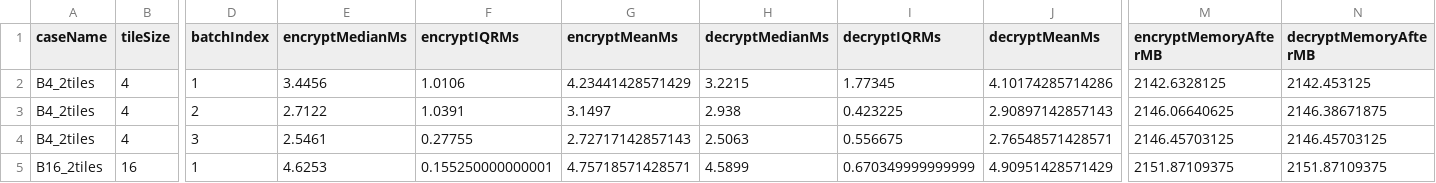
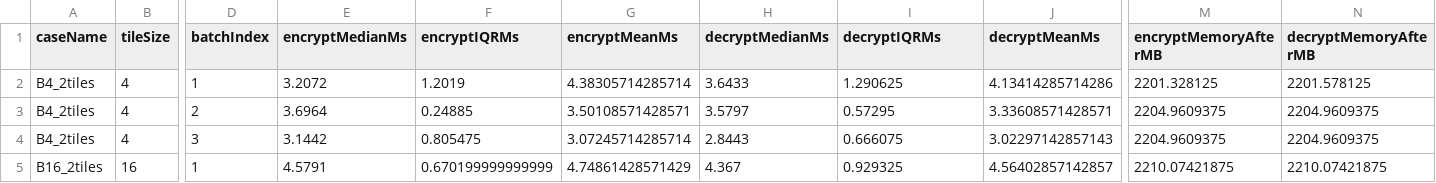
Before and after one commit to tfz96/PGCIN-WHCL, a CSV file: PGCIN_WHCL_CLEAN/experiments/results/P1_repeated_performance.csv, drawn as a sheet; only a part is shown, gaps mark what is left out; the diff covers the shown part only; the diff names each change by its address in the sheet, - before the commit and + after, or states it on an @@ line.

```diff
--- a/PGCIN_WHCL_CLEAN/experiments/results/P1_repeated_performance.csv
+++ b/PGCIN_WHCL_CLEAN/experiments/results/P1_repeated_performance.csv
-E2 (encryptMedianMs): 3.4456
+E2 (encryptMedianMs): 3.2072
-F2 (encryptIQRMs): 1.0106
+F2 (encryptIQRMs): 1.2019
-G2 (encryptMeanMs): 4.23441428571429
+G2 (encryptMeanMs): 4.38305714285714
-H2 (decryptMedianMs): 3.2215
+H2 (decryptMedianMs): 3.6433
-I2 (decryptIQRMs): 1.77345
+I2 (decryptIQRMs): 1.290625
-J2 (decryptMeanMs): 4.10174285714286
+J2 (decryptMeanMs): 4.13414285714286
-M2 (encryptMemoryAfterMB): 2142.6328125
+M2 (encryptMemoryAfterMB): 2201.328125
-N2 (decryptMemoryAfterMB): 2142.453125
+N2 (decryptMemoryAfterMB): 2201.578125
-E3 (encryptMedianMs): 2.7122
+E3 (encryptMedianMs): 3.6964
-F3 (encryptIQRMs): 1.0391
+F3 (encryptIQRMs): 0.24885
-G3 (encryptMeanMs): 3.1497
+G3 (encryptMeanMs): 3.50108571428571
-H3 (decryptMedianMs): 2.938
+H3 (decryptMedianMs): 3.5797
-I3 (decryptIQRMs): 0.423225
+I3 (decryptIQRMs): 0.57295
-J3 (decryptMeanMs): 2.90897142857143
+J3 (decryptMeanMs): 3.33608571428571
-M3 (encryptMemoryAfterMB): 2146.06640625
+M3 (encryptMemoryAfterMB): 2204.9609375
-N3 (decryptMemoryAfterMB): 2146.38671875
+N3 (decryptMemoryAfterMB): 2204.9609375
-E4 (encryptMedianMs): 2.5461
+E4 (encryptMedianMs): 3.1442
-F4 (encryptIQRMs): 0.27755
+F4 (encryptIQRMs): 0.805475
-G4 (encryptMeanMs): 2.72717142857143
+G4 (encryptMeanMs): 3.07245714285714
-H4 (decryptMedianMs): 2.5063
+H4 (decryptMedianMs): 2.8443
-I4 (decryptIQRMs): 0.556675
+I4 (decryptIQRMs): 0.666075
-J4 (decryptMeanMs): 2.76548571428571
+J4 (decryptMeanMs): 3.02297142857143
-M4 (encryptMemoryAfterMB): 2146.45703125
+M4 (encryptMemoryAfterMB): 2204.9609375
-N4 (decryptMemoryAfterMB): 2146.45703125
+N4 (decryptMemoryAfterMB): 2204.9609375
-E5 (encryptMedianMs): 4.6253
+E5 (encryptMedianMs): 4.5791
-F5 (encryptIQRMs): 0.155250000000001
+F5 (encryptIQRMs): 0.670199999999999
-G5 (encryptMeanMs): 4.75718571428571
+G5 (encryptMeanMs): 4.74861428571429
-H5 (decryptMedianMs): 4.5899
+H5 (decryptMedianMs): 4.367
-I5 (decryptIQRMs): 0.670349999999999
+I5 (decryptIQRMs): 0.929325
-J5 (decryptMeanMs): 4.90951428571429
+J5 (decryptMeanMs): 4.56402857142857
-M5 (encryptMemoryAfterMB): 2151.87109375
+M5 (encryptMemoryAfterMB): 2210.07421875
-N5 (decryptMemoryAfterMB): 2151.87109375
+N5 (decryptMemoryAfterMB): 2210.07421875
```
Also changed, not shown: 65 edited cells elsewhere in this file, PGCIN_WHCL_CLEAN/experiments/results/C4_feedback_paired_timing_trials.csv, PGCIN_WHCL_CLEAN/experiments/results/C5_feedback_paired_timing_summary.csv, 30 other files.
